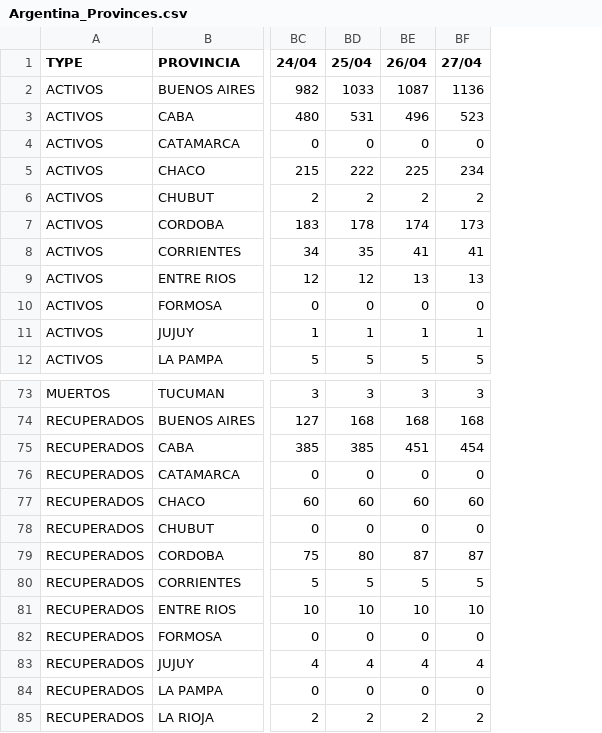
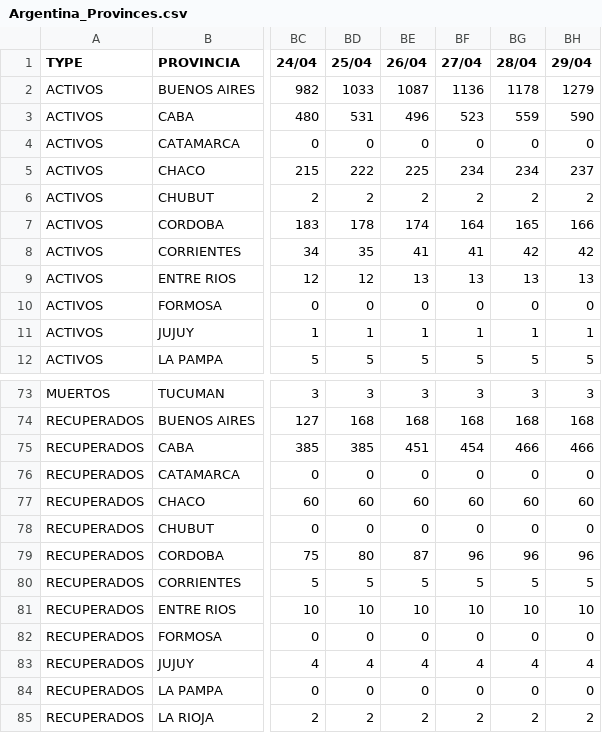
Before and after one commit to mariano22/argcovidapi, a CSV file: csvs/Argentina_Provinces.csv, drawn as a sheet; only a part is shown, gaps mark what is left out; the diff names each change by its address in the sheet, - before the commit and + after, or states it on an @@ line.

```diff
--- a/csvs/Argentina_Provinces.csv
+++ b/csvs/Argentina_Provinces.csv
+column BG (28/04), rows 2-12: 1178 | 559 | 0 | 234 | 2 | 165 | 42 | 13 | 0 | 1 | 5; rows 73-85: 3 | 168 | 466 | 0 | 60 | 0 | 96 | 5 | 10 | 0 | 4 | 0 | 2
+column BH (29/04), rows 2-12: 1279 | 590 | 0 | 237 | 2 | 166 | 42 | 13 | 0 | 1 | 5; rows 73-85: 3 | 168 | 466 | 0 | 60 | 0 | 96 | 5 | 10 | 0 | 4 | 0 | 2
-BF7 (27/04): 173
+BF7 (27/04): 164
-BF79 (27/04): 87
+BF79 (27/04): 96
```
Also changed, not shown: 1 other file.
